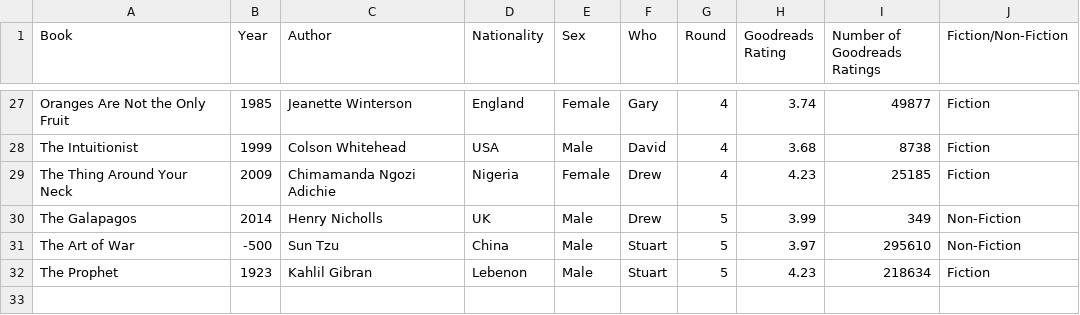
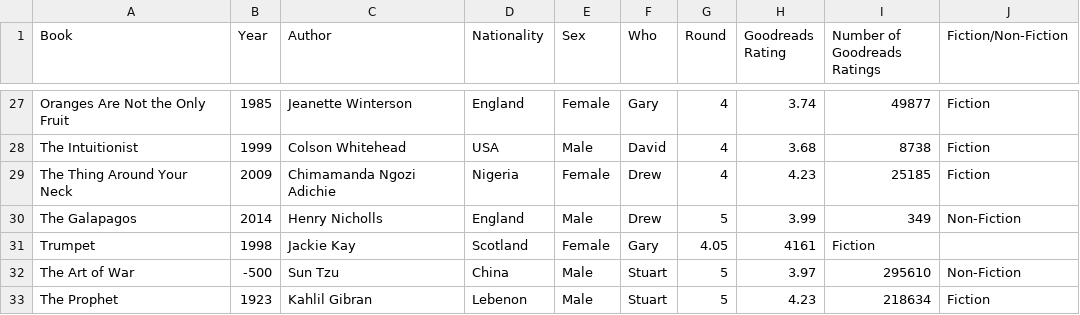
Before and after one commit to arm61/book_club, a CSV file: info.csv, drawn as a sheet; only a part is shown, gaps mark what is left out.

Commit message:
Update info.csv

```diff
--- a/info.csv
+++ b/info.csv
@@ -29,3 +29,4 @@ The Intuitionist,1999,Colson Whitehead,USA,Male,David,4,3.68,8738,Fiction
 The Thing Around Your Neck,2009,Chimamanda Ngozi Adichie,Nigeria,Female,Drew,4,4.23,25185,Fiction
-The Galapagos,2014,Henry Nicholls,UK,Male,Drew,5,3.99,349,Non-Fiction
+The Galapagos,2014,Henry Nicholls,England,Male,Drew,5,3.99,349,Non-Fiction
+Trumpet,1998,Jackie Kay,Scotland,Female,Gary,4.05,4161,Fiction
 The Art of War,-500,Sun Tzu,China,Male,Stuart,5,3.97,295610,Non-Fiction
```
